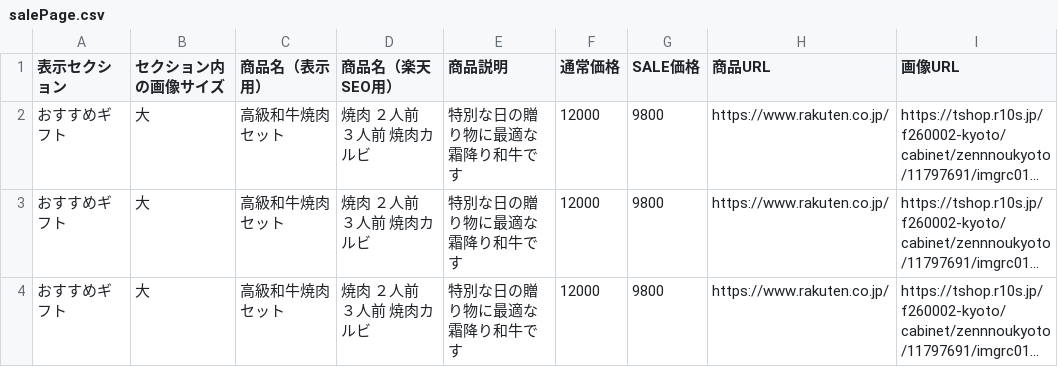
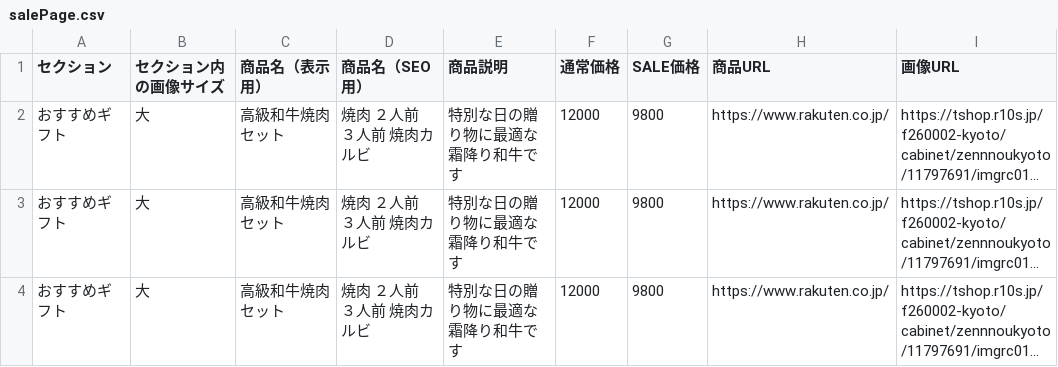
Before and after one commit to YuiSGese/enpo-demo, a CSV file: document/salePage.csv, drawn as a sheet; only a part is shown; long unchanged cells end in …; the diff names each change by its address in the sheet, - before the commit and + after, or states it on an @@ line.

```diff
--- a/document/salePage.csv
+++ b/document/salePage.csv
-A1: 表示セクション
+A1: セクション
-D1: 商品名（楽天SEO用）
+D1: 商品名（SEO用）
```
Also changed, not shown: 2 other files.
